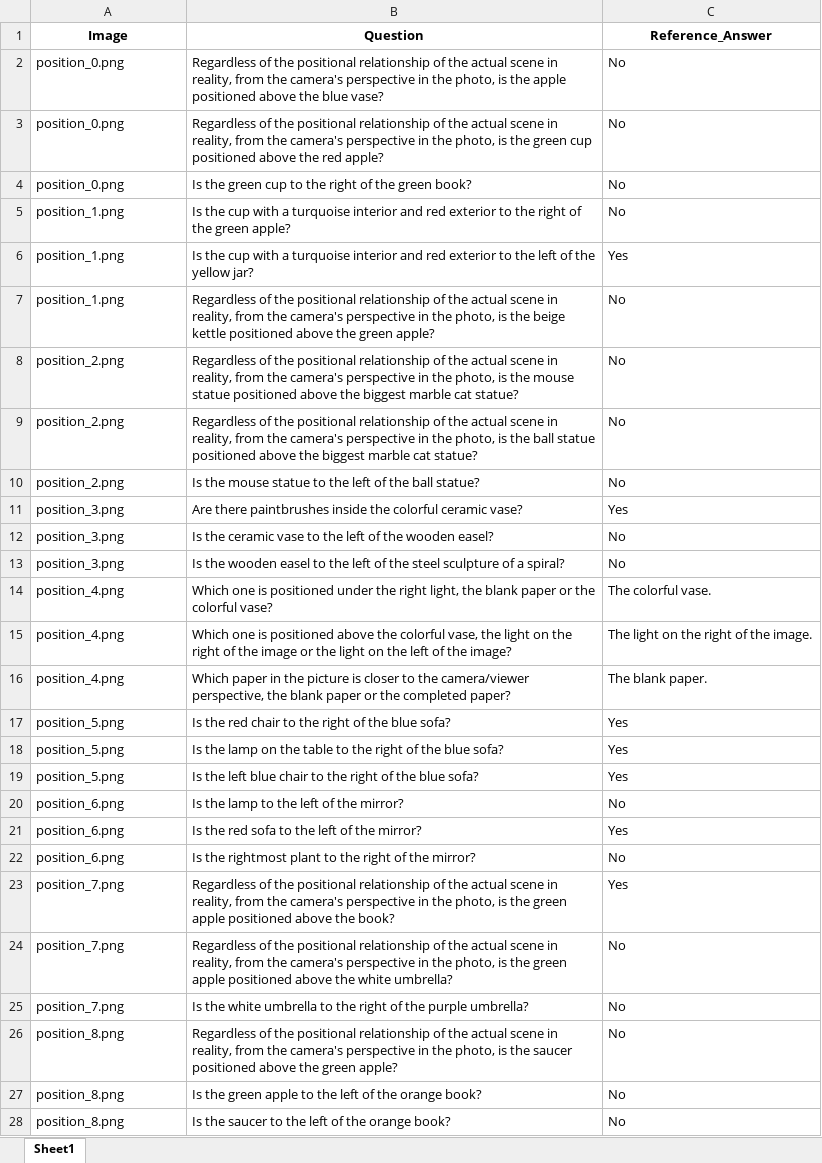
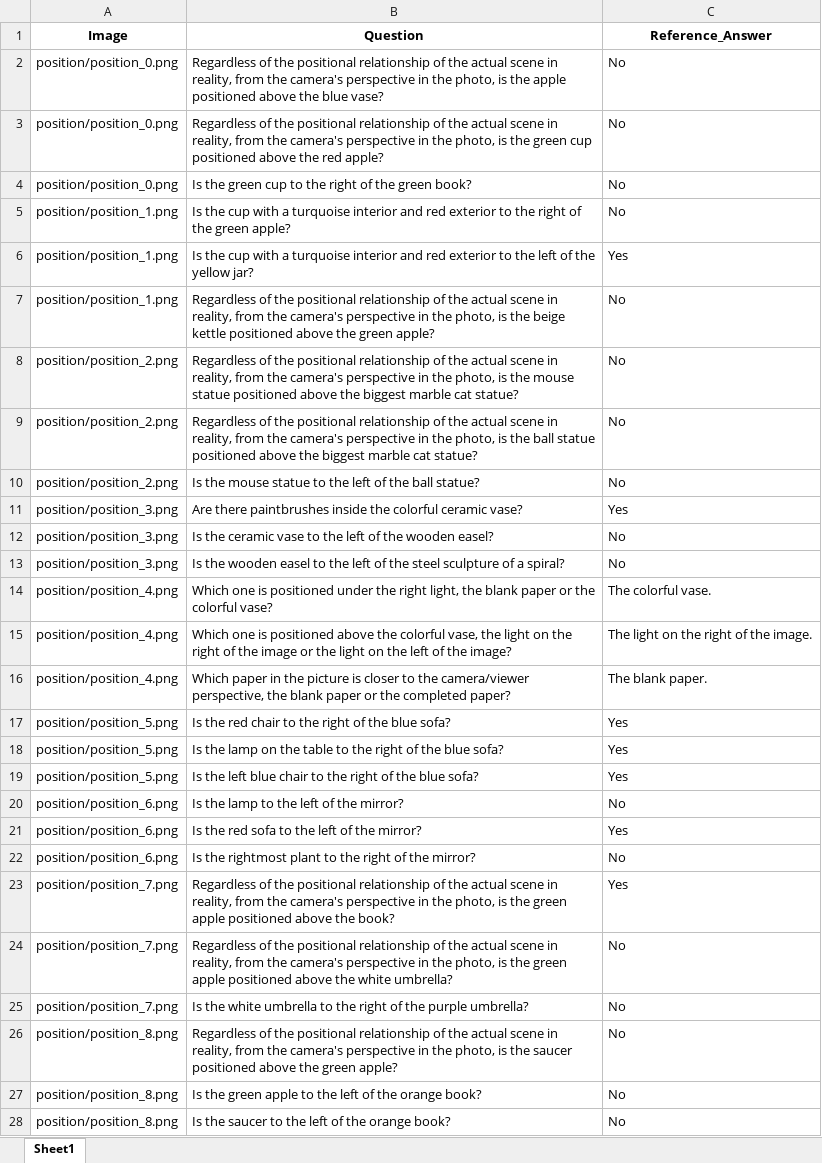
Before and after one commit to wenhuang2000/VHTest, an Excel workbook: Benchmark/OEQ_Benchmark/position.xlsx, sheet Sheet1, drawn as a sheet; only a part is shown; values as stored, in another font and other column widths than the file's, no borders; the diff covers the shown part only; the diff names each change by its address in the sheet, - before the commit and + after, or states it on an @@ line.

```diff
--- a/Benchmark/OEQ_Benchmark/position.xlsx (sheet Sheet1)
+++ b/Benchmark/OEQ_Benchmark/position.xlsx (sheet Sheet1)
-A2:A4 (Image): position_0.png
+A2:A4 (Image): position/position_0.png
-A5:A7 (Image): position_1.png
+A5:A7 (Image): position/position_1.png
-A8:A10 (Image): position_2.png
+A8:A10 (Image): position/position_2.png
-A11:A13 (Image): position_3.png
+A11:A13 (Image): position/position_3.png
-A14:A16 (Image): position_4.png
+A14:A16 (Image): position/position_4.png
-A17:A19 (Image): position_5.png
+A17:A19 (Image): position/position_5.png
-A20:A22 (Image): position_6.png
+A20:A22 (Image): position/position_6.png
-A23:A25 (Image): position_7.png
+A23:A25 (Image): position/position_7.png
-A26:A28 (Image): position_8.png
+A26:A28 (Image): position/position_8.png
```
Also changed, not shown: 123 edited cells elsewhere in this sheet, Benchmark/OEQ_Benchmark/color.xlsx, Benchmark/OEQ_Benchmark/counting.xlsx, 13 other files.
